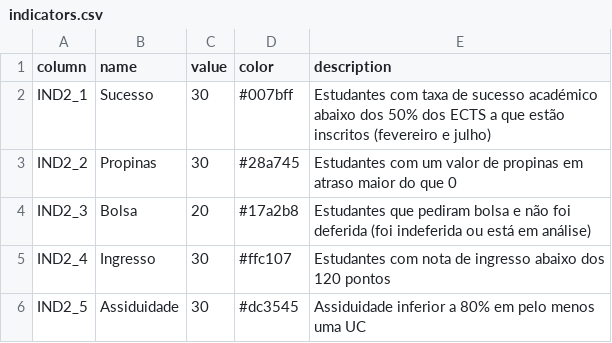
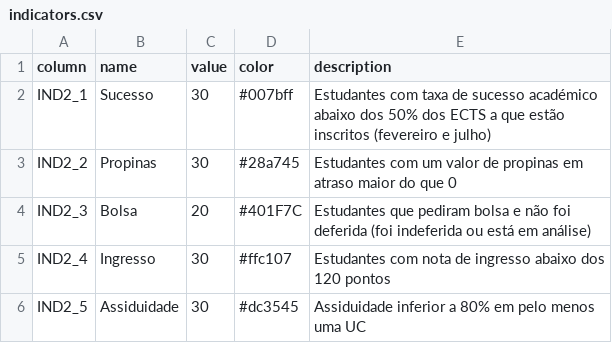
Before and after one commit to mdaraujo/vi-fica, a CSV file: config/indicators.csv, drawn as a sheet.

Commit message:
fixed generic number of acumulated indicators; changed blue color

```diff
--- a/config/indicators.csv
+++ b/config/indicators.csv
@@ -3,3 +3,3 @@ IND2_1,Sucesso,30,#007bff,Estudantes com taxa de sucesso académico abaixo dos 5
 IND2_2,Propinas,30,#28a745,Estudantes com um valor de propinas em atraso maior do que 0
-IND2_3,Bolsa,20,#17a2b8,Estudantes que pediram bolsa e não foi deferida (foi indeferida ou está em análise)
+IND2_3,Bolsa,20,#401F7C,Estudantes que pediram bolsa e não foi deferida (foi indeferida ou está em análise)
 IND2_4,Ingresso,30,#ffc107,Estudantes com nota de ingresso abaixo dos 120 pontos
```
Also changed, not shown: 1 other file.
